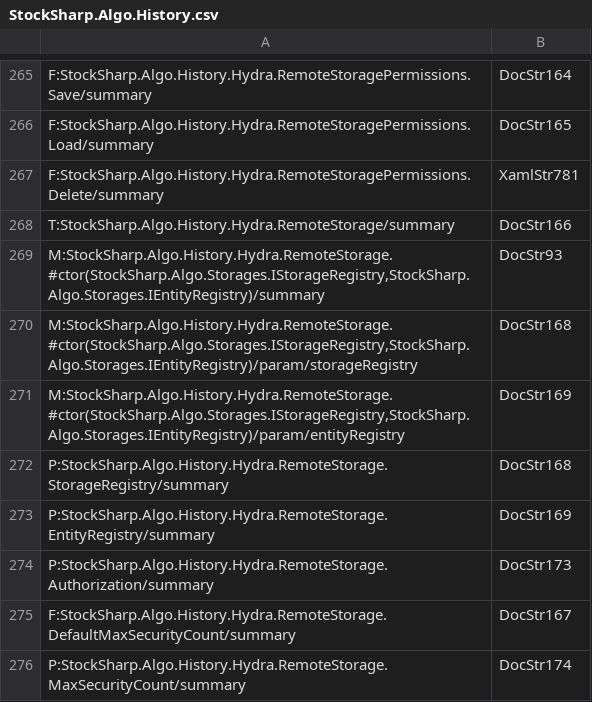
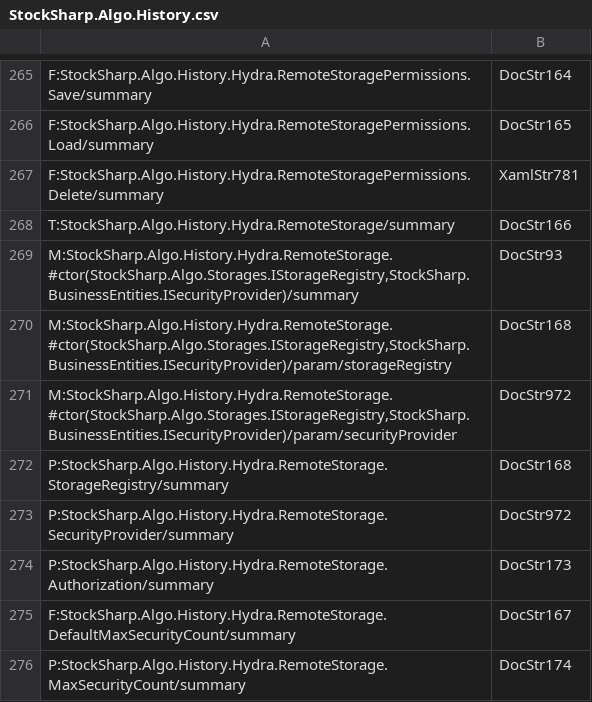
Before and after one commit to StockSharp/StockSharp, a CSV file: Localization/XmlComments/StockSharp.Algo.History.csv, drawn as a sheet; only a part is shown, gaps mark what is left out.

```diff
--- a/Localization/XmlComments/StockSharp.Algo.History.csv
+++ b/Localization/XmlComments/StockSharp.Algo.History.csv
@@ -268,7 +268,7 @@ F:StockSharp.Algo.History.Hydra.RemoteStoragePermissions.Delete/summary;XamlStr7
 T:StockSharp.Algo.History.Hydra.RemoteStorage/summary;DocStr166
-M:StockSharp.Algo.History.Hydra.RemoteStorage.#ctor(StockSharp.Algo.Storages.IStorageRegistry,StockSharp.Algo.Storages.IEntityRegistry)/summary;DocStr93
-M:StockSharp.Algo.History.Hydra.RemoteStorage.#ctor(StockSharp.Algo.Storages.IStorageRegistry,StockSharp.Algo.Storages.IEntityRegistry)/param/storageRegistry;DocStr168
-M:StockSharp.Algo.History.Hydra.RemoteStorage.#ctor(StockSharp.Algo.Storages.IStorageRegistry,StockSharp.Algo.Storages.IEntityRegistry)/param/entityRegistry;DocStr169
+M:StockSharp.Algo.History.Hydra.RemoteStorage.#ctor(StockSharp.Algo.Storages.IStorageRegistry,StockSharp.BusinessEntities.ISecurityProvider)/summary;DocStr93
+M:StockSharp.Algo.History.Hydra.RemoteStorage.#ctor(StockSharp.Algo.Storages.IStorageRegistry,StockSharp.BusinessEntities.ISecurityProvider)/param/storageRegistry;DocStr168
+M:StockSharp.Algo.History.Hydra.RemoteStorage.#ctor(StockSharp.Algo.Storages.IStorageRegistry,StockSharp.BusinessEntities.ISecurityProvider)/param/securityProvider;DocStr972
 P:StockSharp.Algo.History.Hydra.RemoteStorage.StorageRegistry/summary;DocStr168
-P:StockSharp.Algo.History.Hydra.RemoteStorage.EntityRegistry/summary;DocStr169
+P:StockSharp.Algo.History.Hydra.RemoteStorage.SecurityProvider/summary;DocStr972
 P:StockSharp.Algo.History.Hydra.RemoteStorage.Authorization/summary;DocStr173
```
Also changed, not shown: Localization/XmlComments/StockSharp.Algo.Expressions.csv, Localization/XmlComments/StockSharp.Algo.csv, 3 other files.
